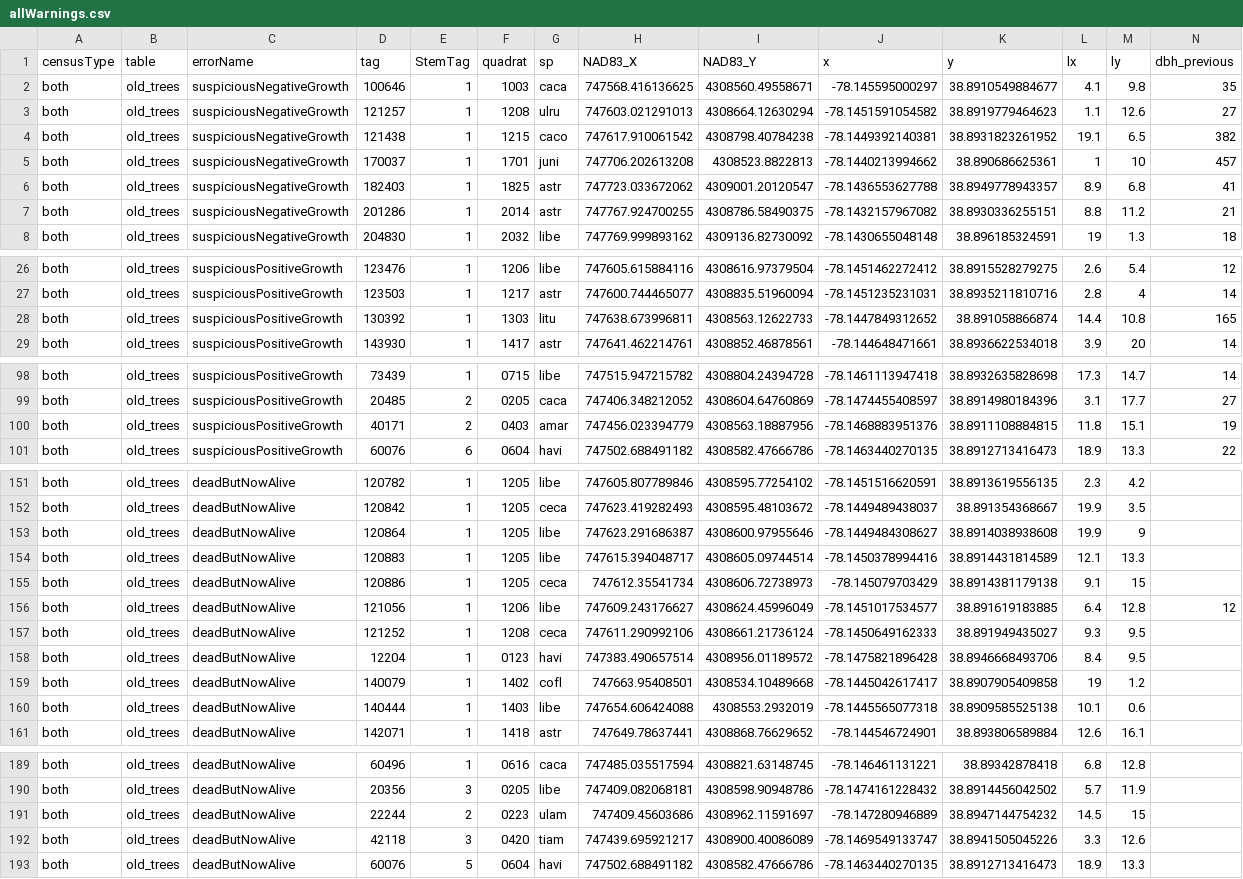
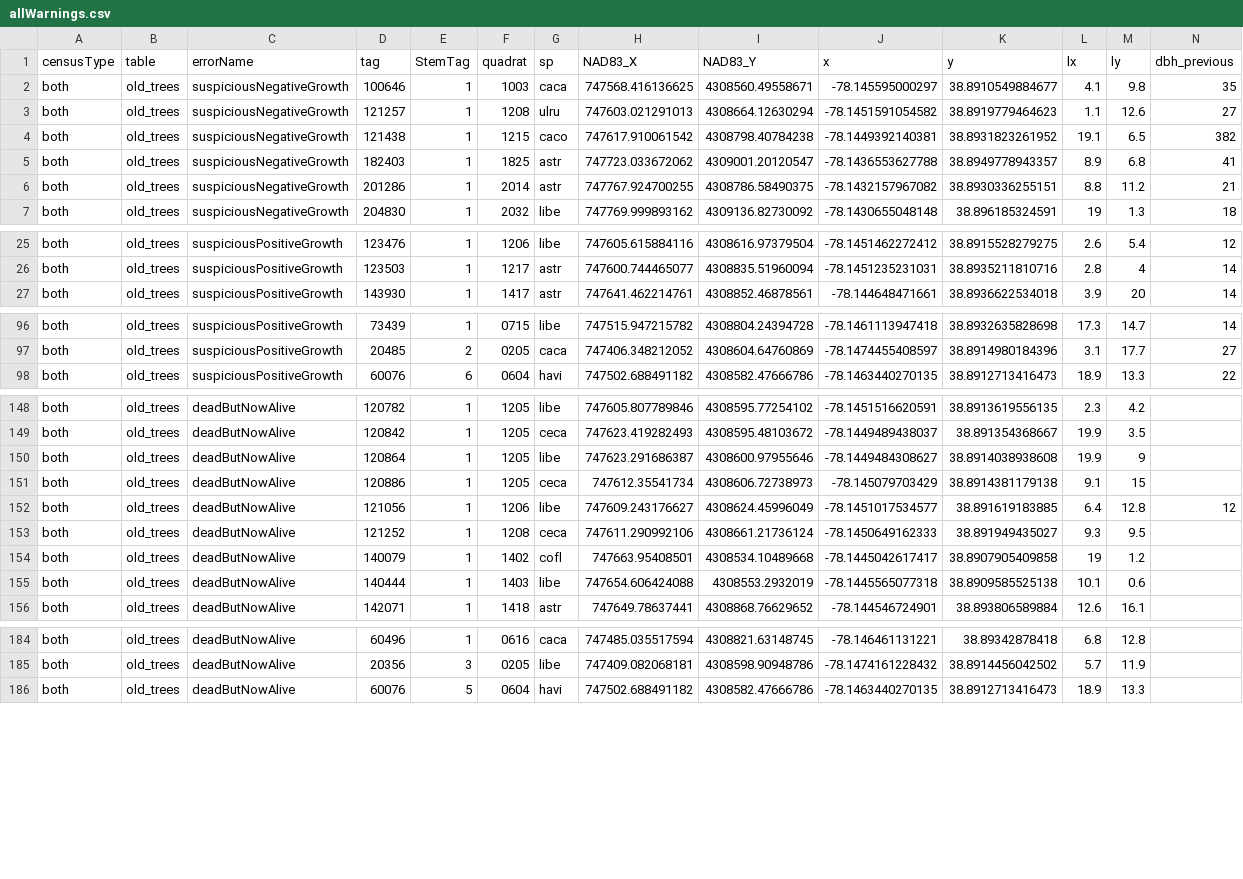
Before and after one commit to SCBI-ForestGEO/2023census, a CSV file: QAQC_reports/allWarnings.csv, drawn as a sheet; only a part is shown, gaps mark what is left out; rows hold the shown columns only; the diff names each change by its address in the sheet, - before the commit and + after, or states it on an @@ line.

```diff
--- a/QAQC_reports/allWarnings.csv
+++ b/QAQC_reports/allWarnings.csv
-row 5: both | old_trees | suspiciousNegativeGrowth | 170037 | 1 | 1701 | juni | 747706.202613208 | 4308523.8822813 | -78.1440213994662 | 38.890686625361 | 1 | 10 | 457
-row 28: both | old_trees | suspiciousPositiveGrowth | 130392 | 1 | 1303 | litu | 747638.673996811 | 4308563.12622733 | -78.1447849312652 | 38.891058866874 | 14.4 | 10.8 | 165
-row 100: both | old_trees | suspiciousPositiveGrowth | 40171 | 2 | 0403 | amar | 747456.023394779 | 4308563.18887956 | -78.1468883951376 | 38.8911108884815 | 11.8 | 15.1 | 19
-row 154: both | old_trees | deadButNowAlive | 120883 | 1 | 1205 | libe | 747615.394048717 | 4308605.09744514 | -78.1450378994416 | 38.8914431814589 | 12.1 | 13.3
-row 158: both | old_trees | deadButNowAlive | 12204 | 1 | 0123 | havi | 747383.490657514 | 4308956.01189572 | -78.1475821896428 | 38.8946668493706 | 8.4 | 9.5
-row 191: both | old_trees | deadButNowAlive | 22244 | 2 | 0223 | ulam | 747409.45603686 | 4308962.11591697 | -78.147280946889 | 38.8947144754232 | 14.5 | 15
-row 192: both | old_trees | deadButNowAlive | 42118 | 3 | 0420 | tiam | 747439.695921217 | 4308900.40086089 | -78.1469549133747 | 38.8941505045226 | 3.3 | 12.6
```
Also changed, not shown: QAQC_reports/DailyRate.csv, QAQC_reports/allErrors.csv, 8 other files.
